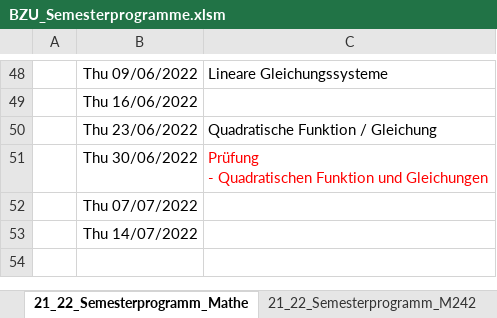
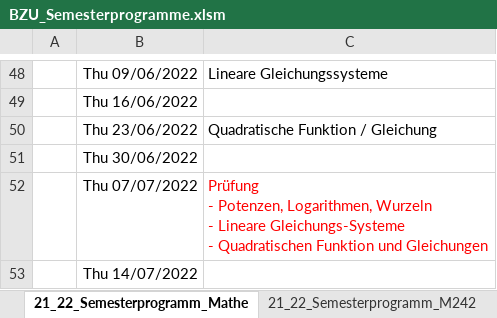
Before and after one commit to walter-rothlin/Source-Code, an Excel workbook: SchulungsUnterlagen/Semesterprogramme/BZU_Semesterprogramme.xlsm, sheet 21_22_Semesterprogramm_Mathe, drawn as a sheet; only a part is shown, gaps mark what is left out; values as stored, in another font and other column widths than the file's, no borders; ↵ is a line break in a cell; the diff covers the shown part only; the diff names each change by its address in the sheet, - before the commit and + after, or states it on an @@ line.

```diff
--- a/SchulungsUnterlagen/Semesterprogramme/BZU_Semesterprogramme.xlsm (sheet 21_22_Semesterprogramm_Mathe)
+++ b/SchulungsUnterlagen/Semesterprogramme/BZU_Semesterprogramme.xlsm (sheet 21_22_Semesterprogramm_Mathe)
-C51: Prüfung ↵ - Quadratischen Funktion und Gleichungen
+C51: (empty)
-C52: (empty)
+C52: Prüfung ↵ - Potenzen, Logarithmen, Wurzeln ↵ - Lineare Gleichungs-Systeme ↵ - Quadratischen Funktion und Gleichungen
```
Also changed, not shown: 15 edited cells elsewhere in this sheet, sheet 22_Semesterprogramm_M319, sheet 22_Semesterprogramm_M164, 7 other files.
